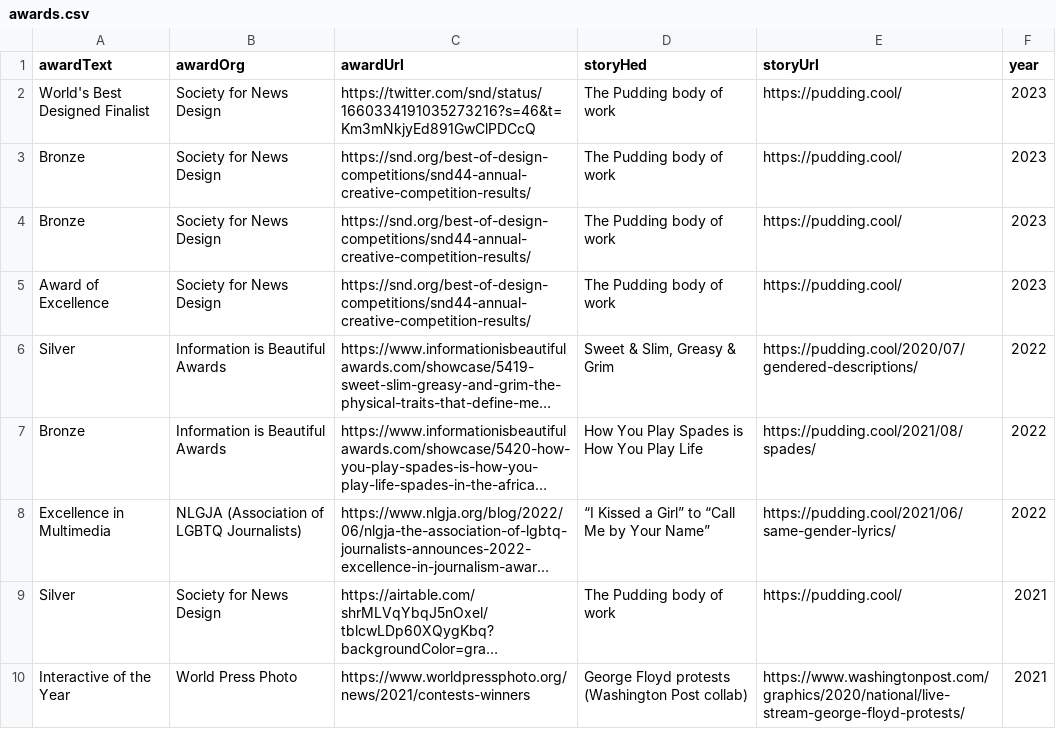
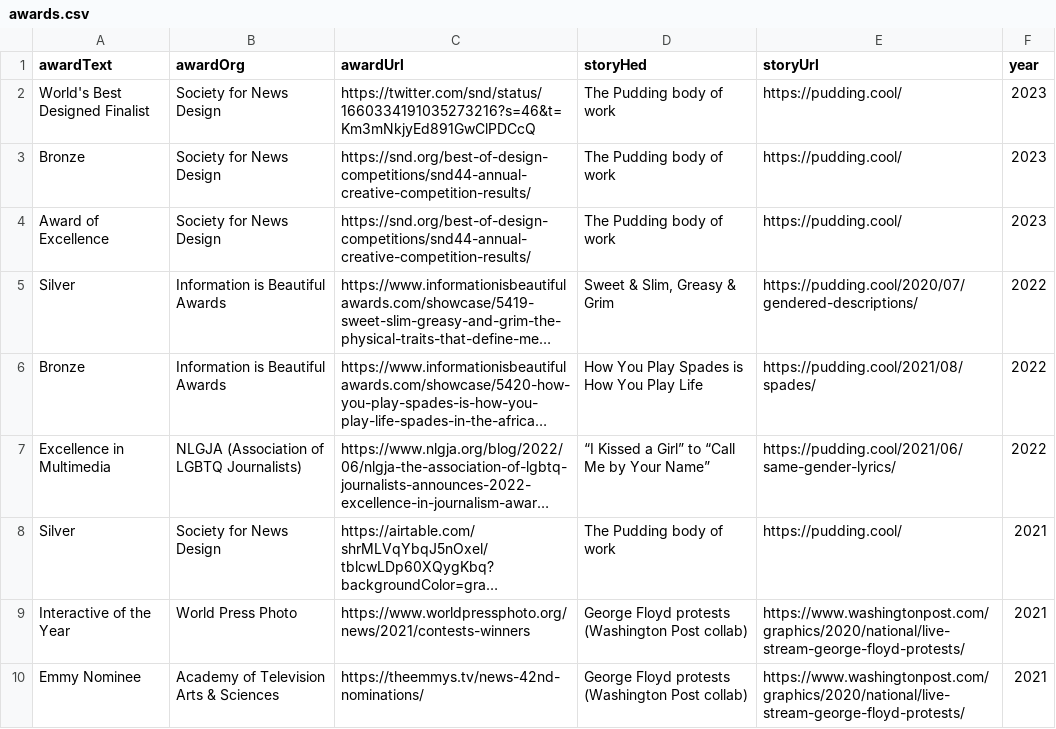
Before and after one commit to the-pudding/website, a CSV file: src/data/awards.csv, drawn as a sheet; only a part is shown; the shorter side is filled out with more unchanged rows; long unchanged cells end in …; the diff names each change by its address in the sheet, - before the commit and + after, or states it on an @@ line.

```diff
--- a/src/data/awards.csv
+++ b/src/data/awards.csv
-row 4: Bronze | Society for News Design | https://snd.org/best-of-design-competitions/snd44-annual-creative-competition-results/ | The Pudding body of work | https://pudding.cool/ | 2023
```
Also changed, not shown: src/data/stories.csv, 9 other files.
